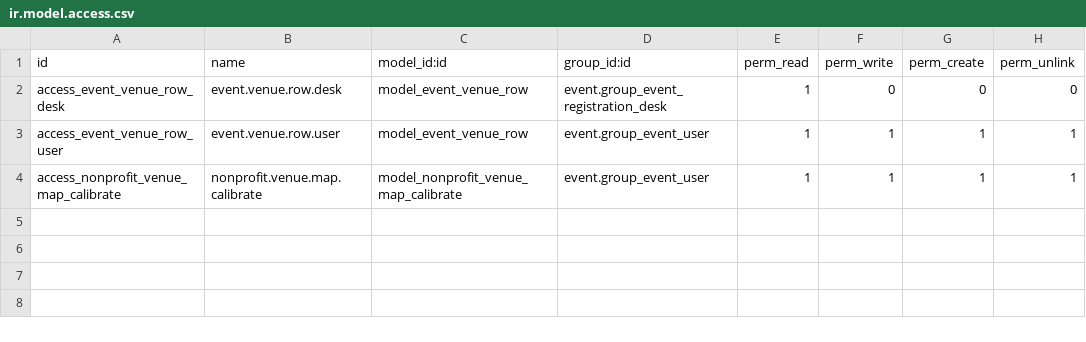
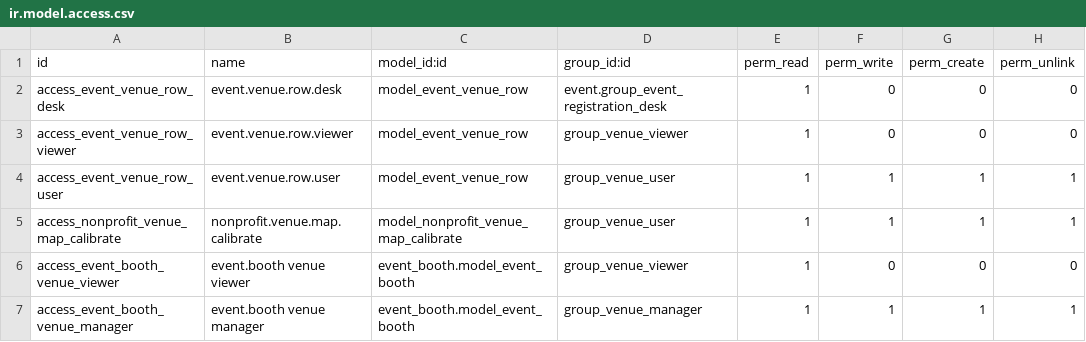
Before and after one commit to LadyHwesta/nonprofit-addons, a CSV file: nonprofit_event_venue/security/ir.model.access.csv, drawn as a sheet.

```diff
--- a/nonprofit_event_venue/security/ir.model.access.csv
+++ b/nonprofit_event_venue/security/ir.model.access.csv
@@ -2,3 +2,6 @@ id,name,model_id:id,group_id:id,perm_read,perm_write,perm_create,perm_unlink
 access_event_venue_row_desk,event.venue.row.desk,model_event_venue_row,event.group_event_registration_desk,1,0,0,0
-access_event_venue_row_user,event.venue.row.user,model_event_venue_row,event.group_event_user,1,1,1,1
-access_nonprofit_venue_map_calibrate,nonprofit.venue.map.calibrate,model_nonprofit_venue_map_calibrate,event.group_event_user,1,1,1,1
+access_event_venue_row_viewer,event.venue.row.viewer,model_event_venue_row,group_venue_viewer,1,0,0,0
+access_event_venue_row_user,event.venue.row.user,model_event_venue_row,group_venue_user,1,1,1,1
+access_nonprofit_venue_map_calibrate,nonprofit.venue.map.calibrate,model_nonprofit_venue_map_calibrate,group_venue_user,1,1,1,1
+access_event_booth_venue_viewer,event.booth venue viewer,event_booth.model_event_booth,group_venue_viewer,1,0,0,0
+access_event_booth_venue_manager,event.booth venue manager,event_booth.model_event_booth,group_venue_manager,1,1,1,1
```
Also changed, not shown: nonprofit_event_entertainment/security/ir.model.access.csv, nonprofit_event_logistics/security/ir.model.access.csv, 21 other files.
